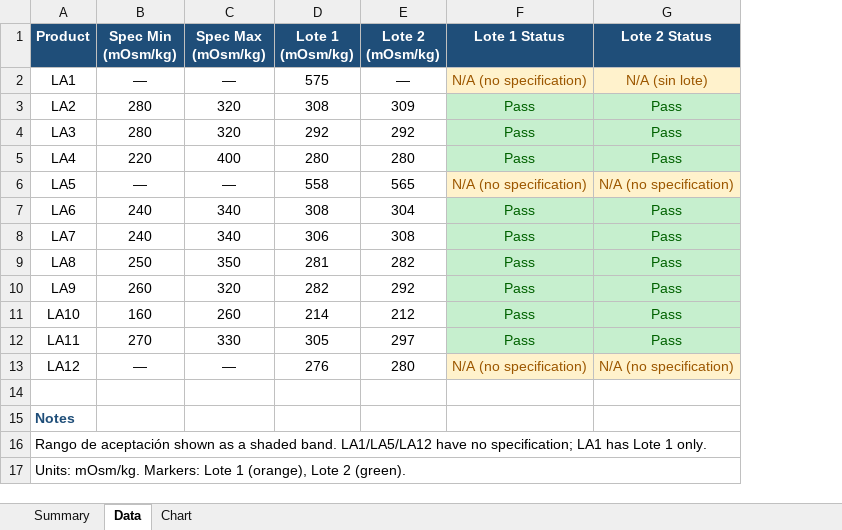
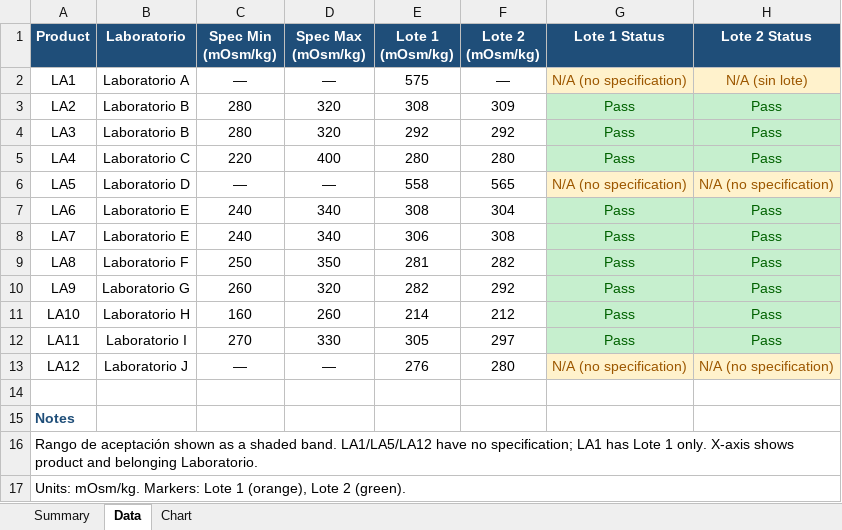
Before and after one commit to Smansilla98/buscador, an Excel workbook: osmolality_results/la_osmolality_results.xlsx, sheet Data, drawn as a sheet; values as stored, in another font and other column widths than the file's, no borders; charts and pictures not drawn; the diff names each change by its address in the sheet, - before the commit and + after, or states it on an @@ line.

```diff
--- a/osmolality_results/la_osmolality_results.xlsx (sheet Data)
+++ b/osmolality_results/la_osmolality_results.xlsx (sheet Data)
+column B (Laboratorio), rows 2-13: Laboratorio A | Laboratorio B | Laboratorio B | Laboratorio C | Laboratorio D | Laboratorio E | Laboratorio E | Laboratorio F | Laboratorio G | Laboratorio H | Laboratorio I | Laboratorio J
-A16 (Product): …1 only.
+A16 (Product): …1 only. X-axis shows product and belonging Laboratorio.
```
Also changed, not shown: charts or pictures, 3 other files.
